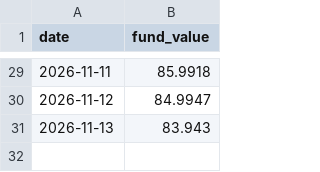
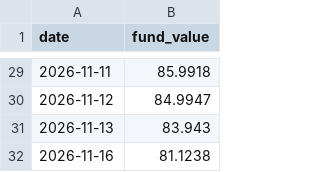
Before and after one commit to chickysnail/revolut-paper-fund, a CSV file: fund_history.csv, drawn as a sheet; only a part is shown, gaps mark what is left out; the diff names each change by its address in the sheet, - before the commit and + after, or states it on an @@ line.

```diff
--- a/fund_history.csv
+++ b/fund_history.csv
+row 32: 2026-11-16 | 81.1238
```
Also changed, not shown: 2 other files.
